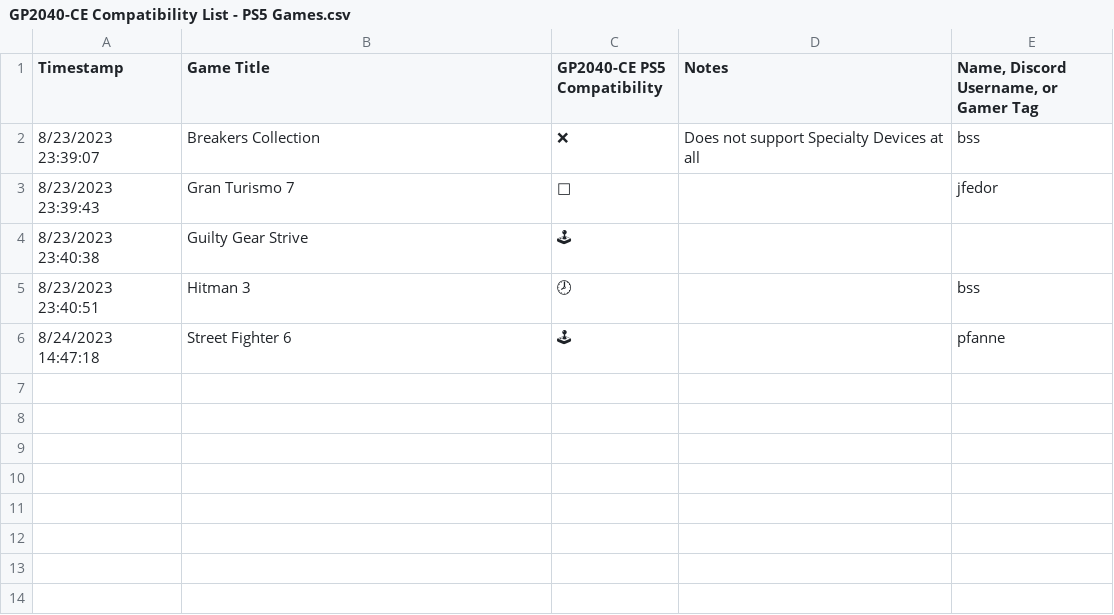
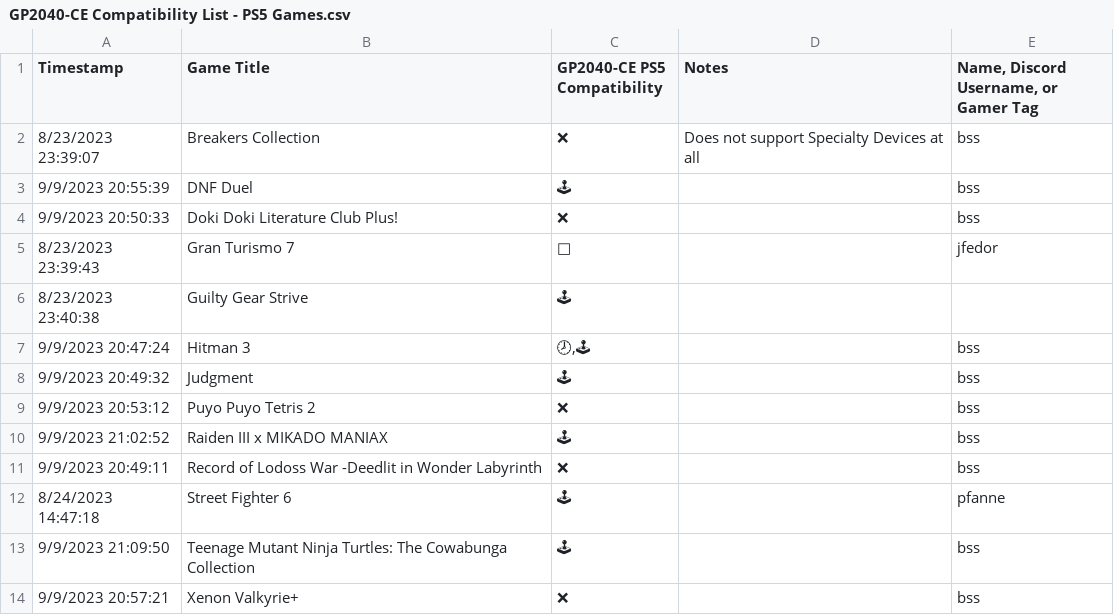
Before and after one commit to InfraredAces/GP2040-CE-Compatibility-List, a CSV file: GP2040-CE Compatibility List - PS5 Games.csv, drawn as a sheet; addresses are those after the commit; the diff names each change by its address in the sheet, - before the commit and + after, or states it on an @@ line.

```diff
--- a/GP2040-CE Compatibility List - PS5 Games.csv
+++ b/GP2040-CE Compatibility List - PS5 Games.csv
+row 3: 9/9/2023 20:55:39 | DNF Duel | 🕹 |  | bss
+row 4: 9/9/2023 20:50:33 | Doki Doki Literature Club Plus! | ❌ |  | bss
-A7 (Timestamp): 8/23/2023 23:40:51
+A7 (Timestamp): 9/9/2023 20:47:24
-C7 (GP2040-CE PS5 Compatibility): 🕗
+C7 (GP2040-CE PS5 Compatibility): 🕗,🕹
+row 8: 9/9/2023 20:49:32 | Judgment | 🕹 |  | bss
+row 9: 9/9/2023 20:53:12 | Puyo Puyo Tetris 2 | ❌ |  | bss
+row 10: 9/9/2023 21:02:52 | Raiden III x MIKADO MANIAX | 🕹 |  | bss
+row 11: 9/9/2023 20:49:11 | Record of Lodoss War -Deedlit in Wonder Labyrinth | ❌ |  | bss
+row 13: 9/9/2023 21:09:50 | Teenage Mutant Ninja Turtles: The Cowabunga Collection | 🕹 |  | bss
+row 14: 9/9/2023 20:57:21 | Xenon Valkyrie+ | ❌ |  | bss
```
Also changed, not shown: GP2040-CE Compatibility List - USB Passthrough.csv, 1 other file.
